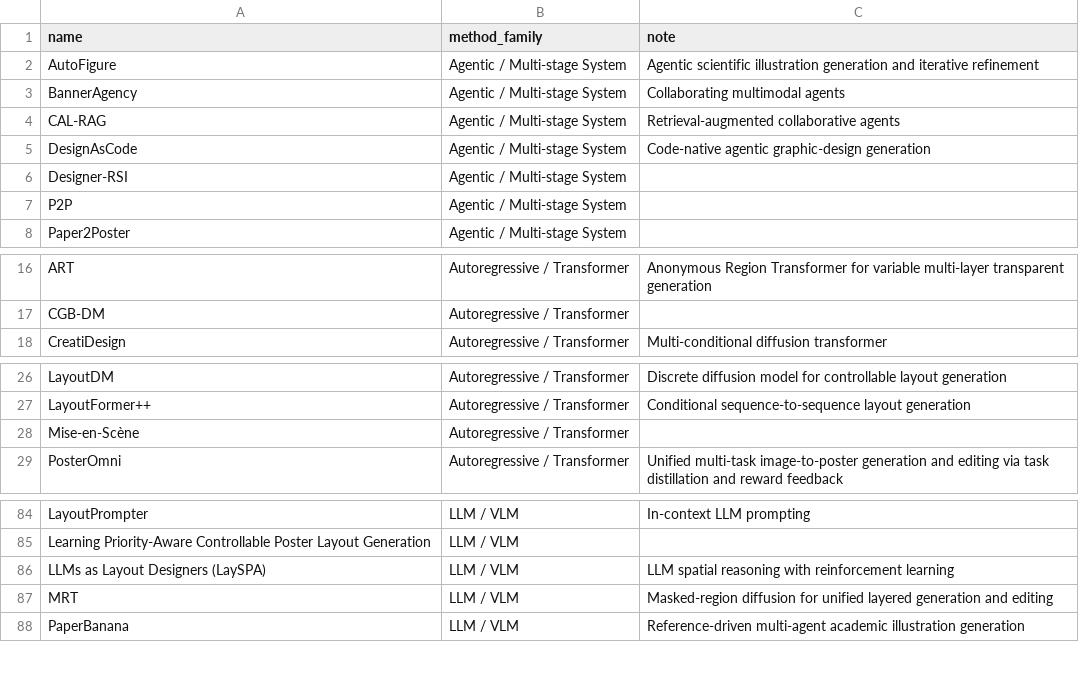
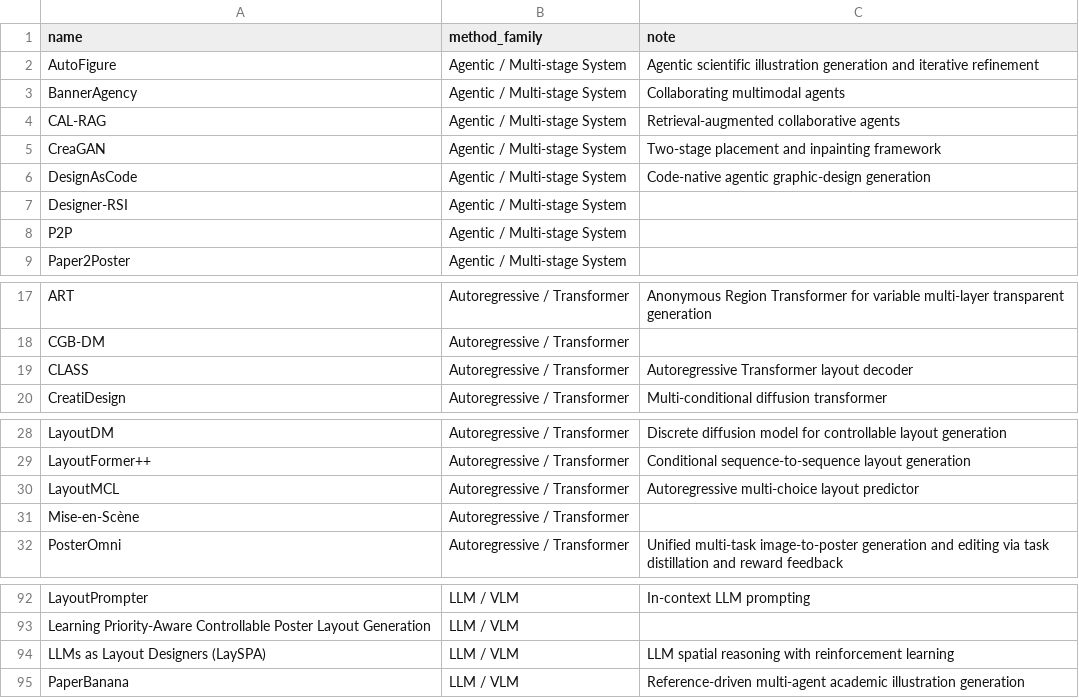
Before and after one commit to creative-graphic-design/awesome-creative-graphic-design-generation, a CSV file: data/paper_methods.csv, drawn as a sheet; only a part is shown, gaps mark what is left out; the diff covers the shown part only.

```diff
--- a/data/paper_methods.csv
+++ b/data/paper_methods.csv
@@ -4,2 +4,3 @@ BannerAgency,Agentic / Multi-stage System,Collaborating multimodal agents
 CAL-RAG,Agentic / Multi-stage System,Retrieval-augmented collaborative agents
+CreaGAN,Agentic / Multi-stage System,Two-stage placement and inpainting framework
 DesignAsCode,Agentic / Multi-stage System,Code-native agentic graphic-design generation
@@ -17,2 +18,3 @@ ART,Autoregressive / Transformer,Anonymous Region Transformer for variable multi
 CGB-DM,Autoregressive / Transformer,
+CLASS,Autoregressive / Transformer,Autoregressive Transformer layout decoder
 CreatiDesign,Autoregressive / Transformer,Multi-conditional diffusion transformer
@@ -27,2 +29,3 @@ LayoutDM,Autoregressive / Transformer,Discrete diffusion model for controllable
 LayoutFormer++,Autoregressive / Transformer,Conditional sequence-to-sequence layout generation
+LayoutMCL,Autoregressive / Transformer,Autoregressive multi-choice layout predictor
 Mise-en-Scène,Autoregressive / Transformer,
@@ -86,3 +94,2 @@ Learning Priority-Aware Controllable Poster Layout Generation,LLM / VLM,
 LLMs as Layout Designers (LaySPA),LLM / VLM,LLM spatial reasoning with reinforcement learning
-MRT,LLM / VLM,Masked-region diffusion for unified layered generation and editing
 PaperBanana,LLM / VLM,Reference-driven multi-agent academic illustration generation
```
Also changed, not shown: 7 added rows and 2 removed rows elsewhere in this file, data/resources.csv, 1 other file.
